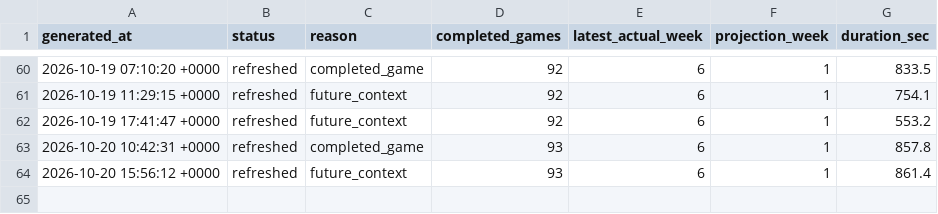
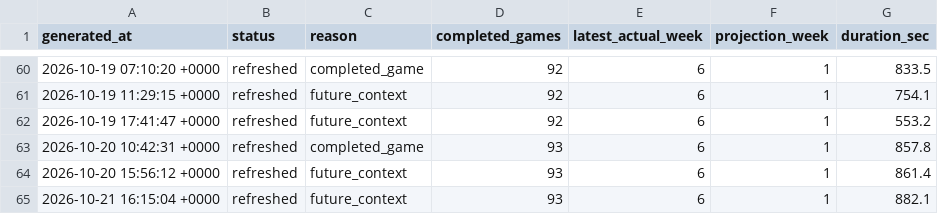
Before and after one commit to dpwrz/powers-newlon, a CSV file: output/live_refresh_log_3_1_2026.csv, drawn as a sheet; only a part is shown, gaps mark what is left out.

```diff
--- a/output/live_refresh_log_3_1_2026.csv
+++ b/output/live_refresh_log_3_1_2026.csv
@@ -64 +64,2 @@ generated_at,status,reason,completed_games,latest_actual_week,projection_week,du
 2026-10-20 15:56:12 +0000,refreshed,future_context,93,6,1,861.4
+2026-10-21 16:15:04 +0000,refreshed,future_context,93,6,1,882.1
```
Also changed, not shown: output/live_refresh_timing_3_1_2026.csv, output/pregame_projection_archive_2026.csv, 8 other files.
